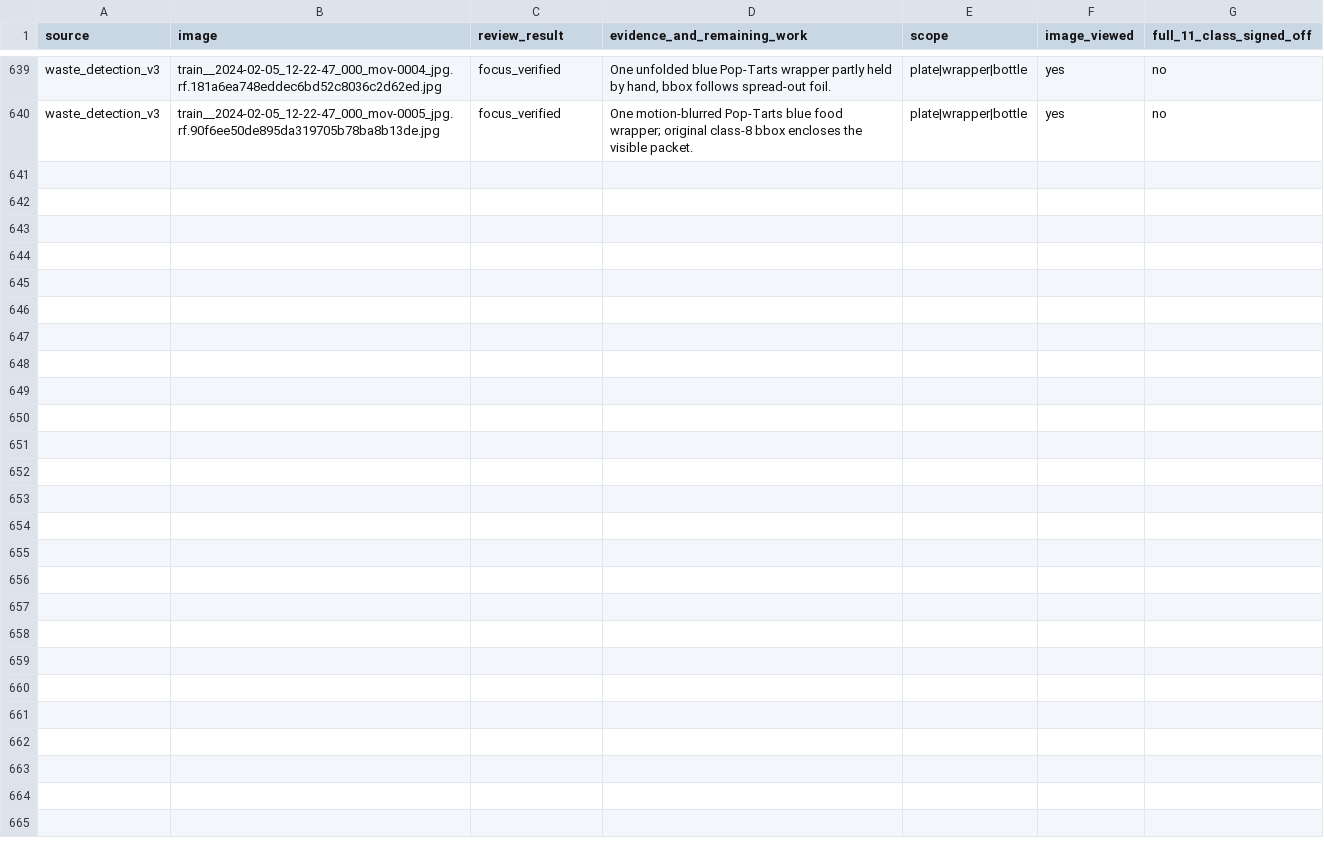
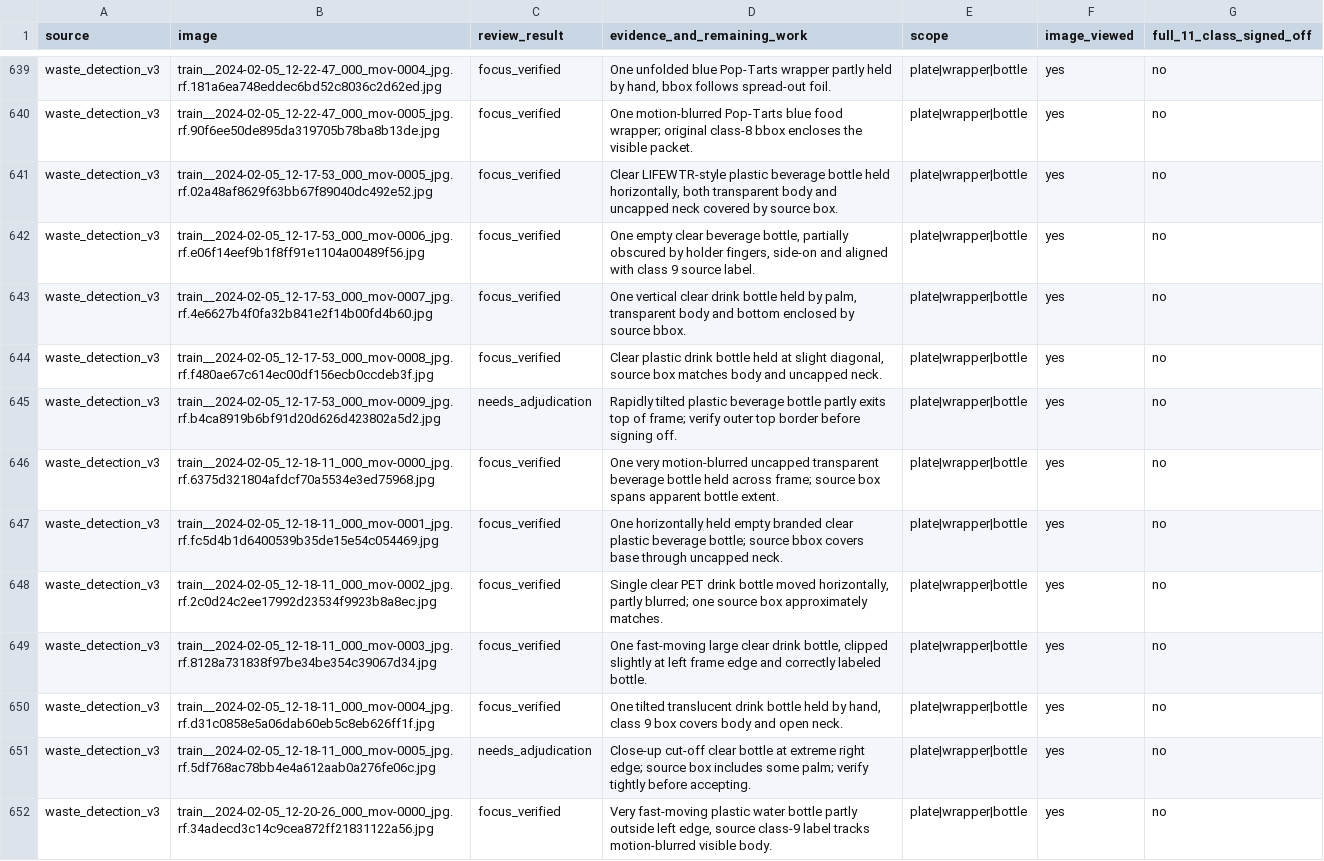
Before and after one commit to cx-57/yolo-cafeteria-research, a CSV file: data/audits/v2_review_2026-10-12/plate_wrapper_bottle_focus_review.csv, drawn as a sheet; only a part is shown, gaps mark what is left out.

Commit message:
Visually audit twelve original bottle frames and flag two uncertain edge crops

```diff
--- a/data/audits/v2_review_2026-10-12/plate_wrapper_bottle_focus_review.csv
+++ b/data/audits/v2_review_2026-10-12/plate_wrapper_bottle_focus_review.csv
@@ -640 +640,13 @@ source,image,review_result,evidence_and_remaining_work,scope,image_viewed,full_1
 "waste_detection_v3","train__2024-02-05_12-22-47_000_mov-0005_jpg.rf.90f6ee50de895da319705b78ba8b13de.jpg","focus_verified","One motion-blurred Pop-Tarts blue food wrapper; original class-8 bbox encloses the visible packet.","plate|wrapper|bottle","yes","no"
+"waste_detection_v3","train__2024-02-05_12-17-53_000_mov-0005_jpg.rf.02a48af8629f63bb67f89040dc492e52.jpg","focus_verified","Clear LIFEWTR-style plastic beverage bottle held horizontally, both transparent body and uncapped neck covered by source box.","plate|wrapper|bottle","yes","no"
+"waste_detection_v3","train__2024-02-05_12-17-53_000_mov-0006_jpg.rf.e06f14eef9b1f8ff91e1104a00489f56.jpg","focus_verified","One empty clear beverage bottle, partially obscured by holder fingers, side-on and aligned with class 9 source label.","plate|wrapper|bottle","yes","no"
+"waste_detection_v3","train__2024-02-05_12-17-53_000_mov-0007_jpg.rf.4e6627b4f0fa32b841e2f14b00fd4b60.jpg","focus_verified","One vertical clear drink bottle held by palm, transparent body and bottom enclosed by source bbox.","plate|wrapper|bottle","yes","no"
+"waste_detection_v3","train__2024-02-05_12-17-53_000_mov-0008_jpg.rf.f480ae67c614ec00df156ecb0ccdeb3f.jpg","focus_verified","Clear plastic drink bottle held at slight diagonal, source box matches body and uncapped neck.","plate|wrapper|bottle","yes","no"
+"waste_detection_v3","train__2024-02-05_12-17-53_000_mov-0009_jpg.rf.b4ca8919b6bf91d20d626d423802a5d2.jpg","needs_adjudication","Rapidly tilted plastic beverage bottle partly exits top of frame; verify outer top border before signing off.","plate|wrapper|bottle","yes","no"
+"waste_detection_v3","train__2024-02-05_12-18-11_000_mov-0000_jpg.rf.6375d321804afdcf70a5534e3ed75968.jpg","focus_verified","One very motion-blurred uncapped transparent beverage bottle held across frame; source box spans apparent bottle extent.","plate|wrapper|bottle","yes","no"
+"waste_detection_v3","train__2024-02-05_12-18-11_000_mov-0001_jpg.rf.fc5d4b1d6400539b35de15e54c054469.jpg","focus_verified","One horizontally held empty branded clear plastic beverage bottle; source bbox covers base through uncapped neck.","plate|wrapper|bottle","yes","no"
+"waste_detection_v3","train__2024-02-05_12-18-11_000_mov-0002_jpg.rf.2c0d24c2ee17992d23534f9923b8a8ec.jpg","focus_verified","Single clear PET drink bottle moved horizontally, partly blurred; one source box approximately matches.","plate|wrapper|bottle","yes","no"
+"waste_detection_v3","train__2024-02-05_12-18-11_000_mov-0003_jpg.rf.8128a731838f97be34be354c39067d34.jpg","focus_verified","One fast-moving large clear drink bottle, clipped slightly at left frame edge and correctly labeled bottle.","plate|wrapper|bottle","yes","no"
+"waste_detection_v3","train__2024-02-05_12-18-11_000_mov-0004_jpg.rf.d31c0858e5a06dab60eb5c8eb626ff1f.jpg","focus_verified","One tilted translucent drink bottle held by hand, class 9 box covers body and open neck.","plate|wrapper|bottle","yes","no"
+"waste_detection_v3","train__2024-02-05_12-18-11_000_mov-0005_jpg.rf.5df768ac78bb4e4a612aab0a276fe06c.jpg","needs_adjudication","Close-up cut-off clear bottle at extreme right edge; source box includes some palm; verify tightly before accepting.","plate|wrapper|bottle","yes","no"
+"waste_detection_v3","train__2024-02-05_12-20-26_000_mov-0000_jpg.rf.34adecd3c14c9cea872ff21831122a56.jpg","focus_verified","Very fast-moving plastic water bottle partly outside left edge, source class-9 label tracks motion-blurred visible body.","plate|wrapper|bottle","yes","no"
```
